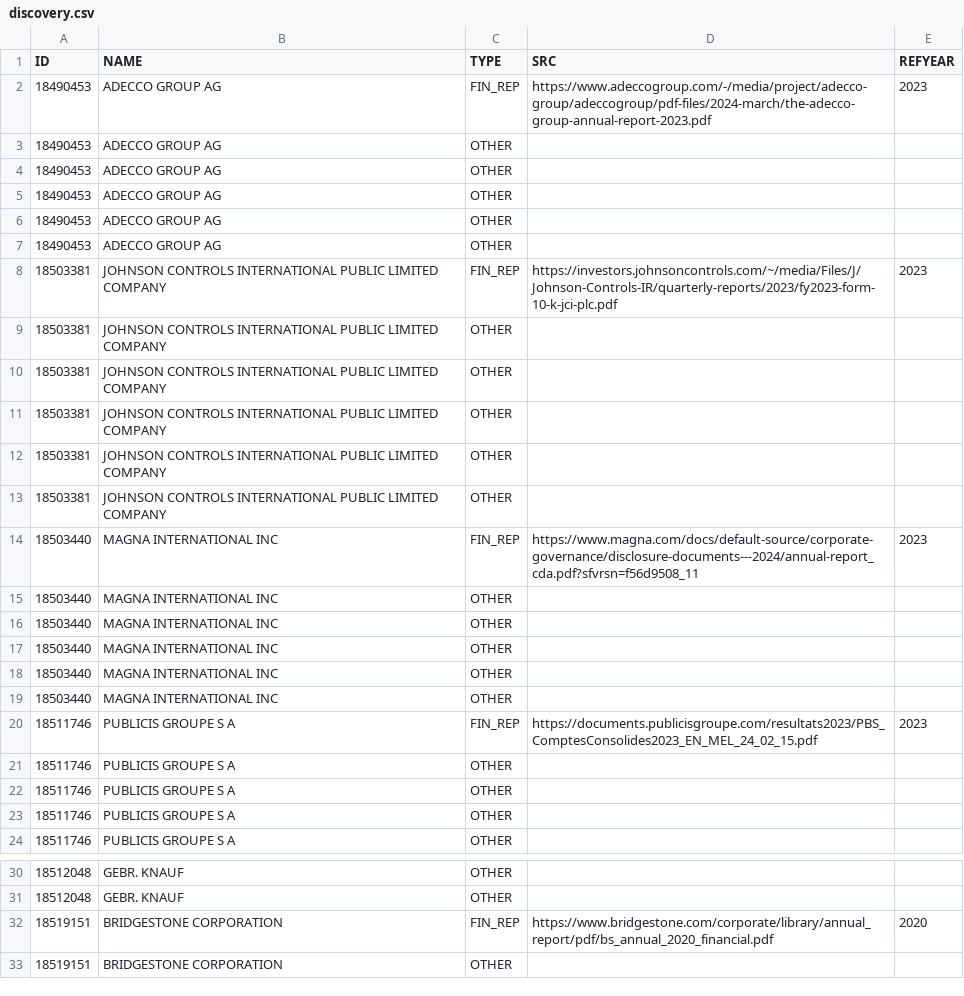
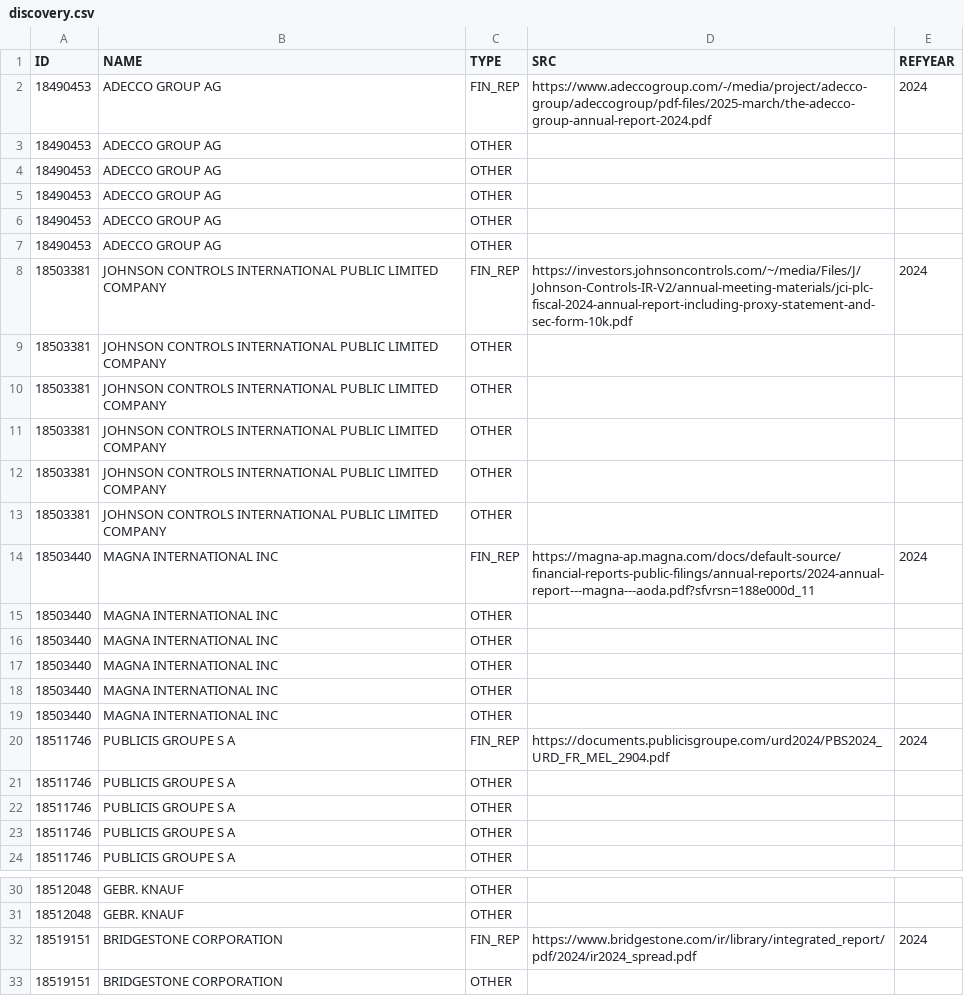
Before and after one commit to ThomasFaria/esa-mne-challenge, a CSV file: data/discovery/discovery.csv, drawn as a sheet; only a part is shown, gaps mark what is left out; the diff covers the shown part only.

Commit message:
accept 2024 changes in the csv

```diff
--- a/data/discovery/discovery.csv
+++ b/data/discovery/discovery.csv
@@ -1,3 +1,3 @@
 ID;NAME;TYPE;SRC;REFYEAR
-18490453;ADECCO GROUP AG;FIN_REP;https://www.adeccogroup.com/-/media/project/adecco-group/adeccogroup/pdf-files/2024-march/the-adecco-group-annual-report-2023.pdf;2023
+18490453;ADECCO GROUP AG;FIN_REP;https://www.adeccogroup.com/-/media/project/adecco-group/adeccogroup/pdf-files/2025-march/the-adecco-group-annual-report-2024.pdf;2024
 18490453;ADECCO GROUP AG;OTHER;;
@@ -7,3 +7,3 @@ ID;NAME;TYPE;SRC;REFYEAR
 18490453;ADECCO GROUP AG;OTHER;;
-18503381;JOHNSON CONTROLS INTERNATIONAL PUBLIC LIMITED COMPANY;FIN_REP;https://investors.johnsoncontrols.com/~/media/Files/J/Johnson-Controls-IR/quarterly-reports/2023/fy2023-form-10-k-jci-plc.pdf;2023
+18503381;JOHNSON CONTROLS INTERNATIONAL PUBLIC LIMITED COMPANY;FIN_REP;https://investors.johnsoncontrols.com/~/media/Files/J/Johnson-Controls-IR-V2/annual-meeting-materials/jci-plc-fiscal-2024-annual-report-including-proxy-statement-and-sec-form-10k.pdf;2024
 18503381;JOHNSON CONTROLS INTERNATIONAL PUBLIC LIMITED COMPANY;OTHER;;
@@ -13,3 +13,3 @@ ID;NAME;TYPE;SRC;REFYEAR
 18503381;JOHNSON CONTROLS INTERNATIONAL PUBLIC LIMITED COMPANY;OTHER;;
-18503440;MAGNA INTERNATIONAL INC;FIN_REP;https://www.magna.com/docs/default-source/corporate-governance/disclosure-documents---2024/annual-report_cda.pdf?sfvrsn=f56d9508_11;2023
+18503440;MAGNA INTERNATIONAL INC;FIN_REP;https://magna-ap.magna.com/docs/default-source/financial-reports-public-filings/annual-reports/2024-annual-report---magna---aoda.pdf?sfvrsn=188e000d_11;2024
 18503440;MAGNA INTERNATIONAL INC;OTHER;;
@@ -19,3 +19,3 @@ ID;NAME;TYPE;SRC;REFYEAR
 18503440;MAGNA INTERNATIONAL INC;OTHER;;
-18511746;PUBLICIS GROUPE S A;FIN_REP;https://documents.publicisgroupe.com/resultats2023/PBS_ComptesConsolides2023_EN_MEL_24_02_15.pdf;2023
+18511746;PUBLICIS GROUPE S A;FIN_REP;https://documents.publicisgroupe.com/urd2024/PBS2024_URD_FR_MEL_2904.pdf;2024
 18511746;PUBLICIS GROUPE S A;OTHER;;
@@ -31,3 +31,3 @@ ID;NAME;TYPE;SRC;REFYEAR
 18512048;GEBR. KNAUF;OTHER;;
-18519151;BRIDGESTONE CORPORATION;FIN_REP;https://www.bridgestone.com/corporate/library/annual_report/pdf/bs_annual_2020_financial.pdf;2020
+18519151;BRIDGESTONE CORPORATION;FIN_REP;https://www.bridgestone.com/ir/library/integrated_report/pdf/2024/ir2024_spread.pdf;2024
 18519151;BRIDGESTONE CORPORATION;OTHER;;
```
Also changed, not shown: 122 edited cells elsewhere in this file.
